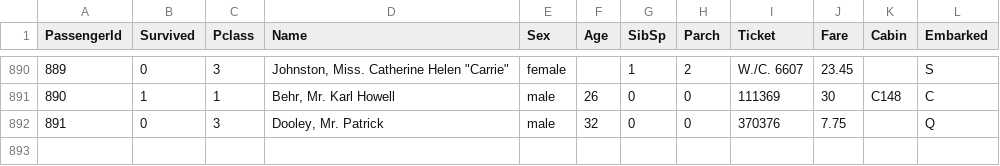
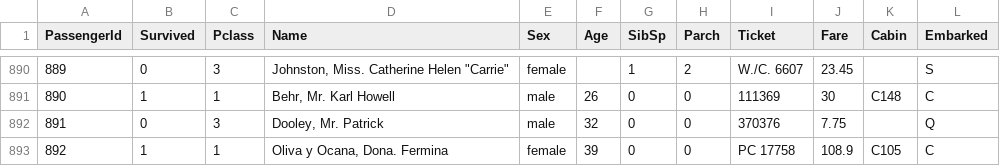
Before and after one commit to smitpatel1996/ML-AI-Projects, a CSV file: Kaggle - Titanic Dataset/Train_Subset.csv, drawn as a sheet; only a part is shown, gaps mark what is left out.

```diff
--- a/Kaggle - Titanic Dataset/Train_Subset.csv
+++ b/Kaggle - Titanic Dataset/Train_Subset.csv
@@ -892 +892,2 @@ PassengerId,Survived,Pclass,Name,Sex,Age,SibSp,Parch,Ticket,Fare,Cabin,Embarked
 891,0,3,"Dooley, Mr. Patrick",male,32,0,0,370376,7.75,,Q
+892,1,1,"Oliva y Ocana, Dona. Fermina",female,39,0,0,PC 17758,108.9,C105,C
```
Also changed, not shown: 2 other files.
